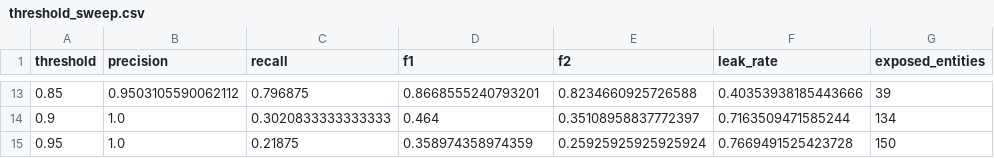
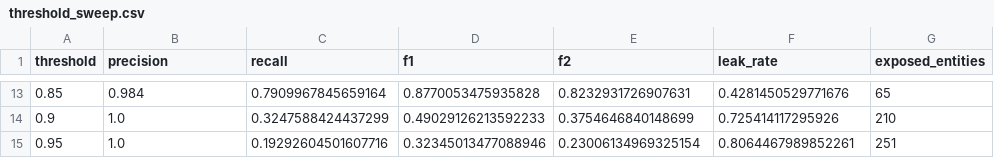
Before and after one commit to Negan-san/huisclos, a CSV file: results/threshold_sweep.csv, drawn as a sheet; only a part is shown, gaps mark what is left out; the diff covers the shown part only.

```diff
--- a/results/threshold_sweep.csv
+++ b/results/threshold_sweep.csv
@@ -13,3 +13,3 @@ threshold,precision,recall,f1,f2,leak_rate,exposed_entities
-0.85,0.9503105590062112,0.796875,0.8668555240793201,0.8234660925726588,0.40353938185443666,39
-0.9,1.0,0.3020833333333333,0.464,0.35108958837772397,0.7163509471585244,134
-0.95,1.0,0.21875,0.358974358974359,0.25925925925925924,0.7669491525423728,150
+0.85,0.984,0.7909967845659164,0.8770053475935828,0.8232931726907631,0.4281450529771676,65
+0.9,1.0,0.3247588424437299,0.49029126213592233,0.3754646840148699,0.725414117295926,210
+0.95,1.0,0.19292604501607716,0.32345013477088946,0.23006134969325154,0.8064467989852261,251
```
Also changed, not shown: 59 edited cells elsewhere in this file, 13 other files.
